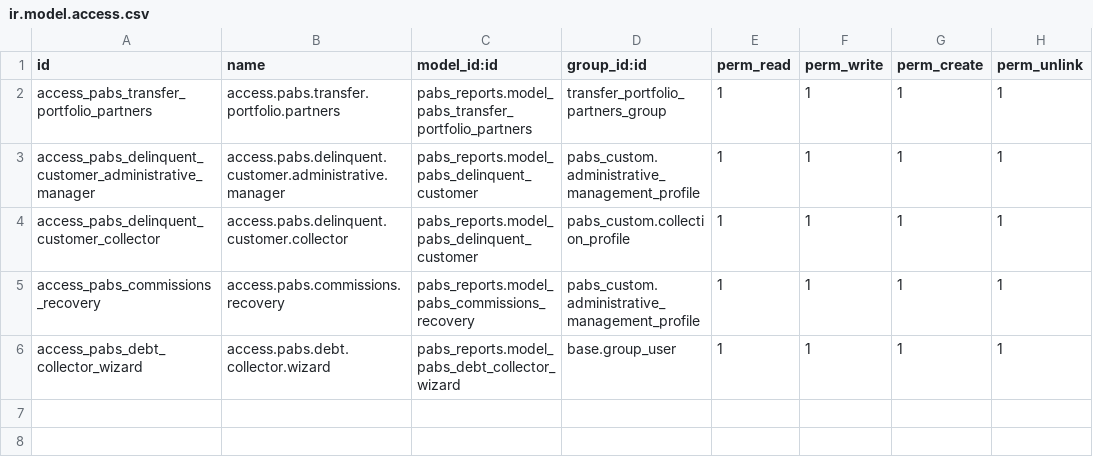
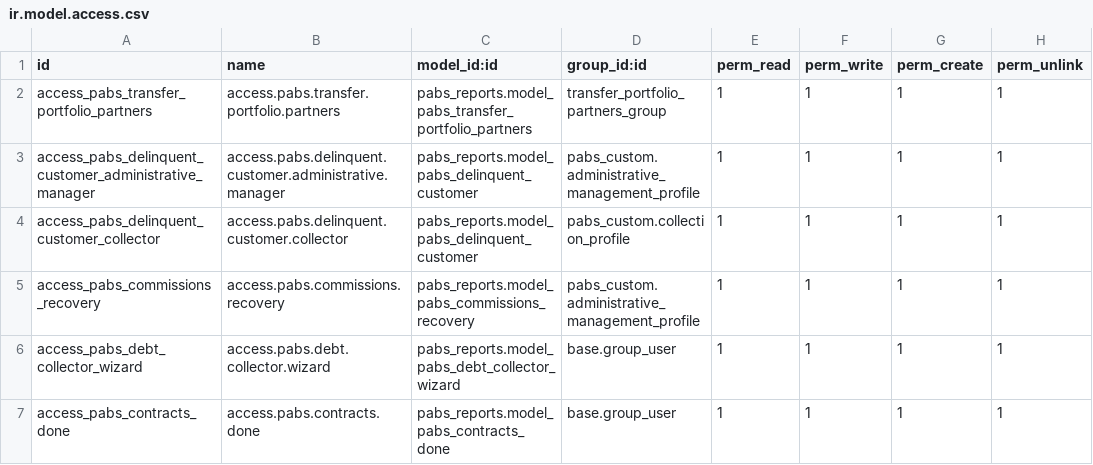
Before and after one commit to eserra01/x, a CSV file: pabs_reports/security/ir.model.access.csv, drawn as a sheet; the diff names each change by its address in the sheet, - before the commit and + after, or states it on an @@ line.

Commit message:
[ADD] reporte de pagos a contratos realizados

```diff
--- a/pabs_reports/security/ir.model.access.csv
+++ b/pabs_reports/security/ir.model.access.csv
+row 7: access_pabs_contracts_done | access.pabs.contracts.done | pabs_reports.model_pabs_contracts_done | base.group_user | 1 | 1 | 1 | 1
```
Also changed, not shown: 4 other files.
